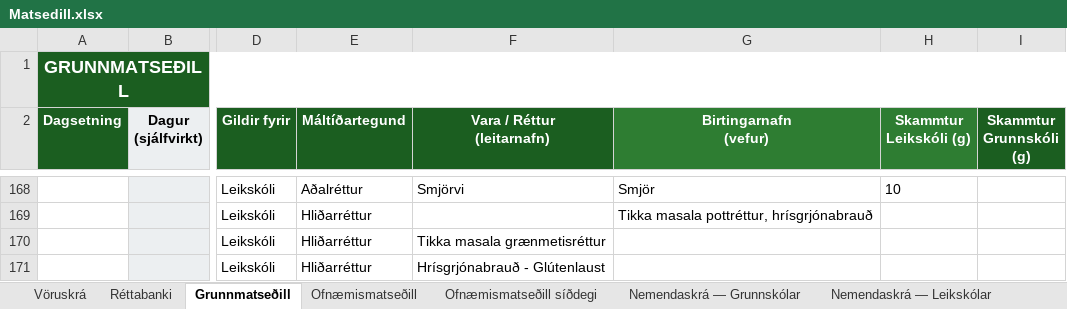
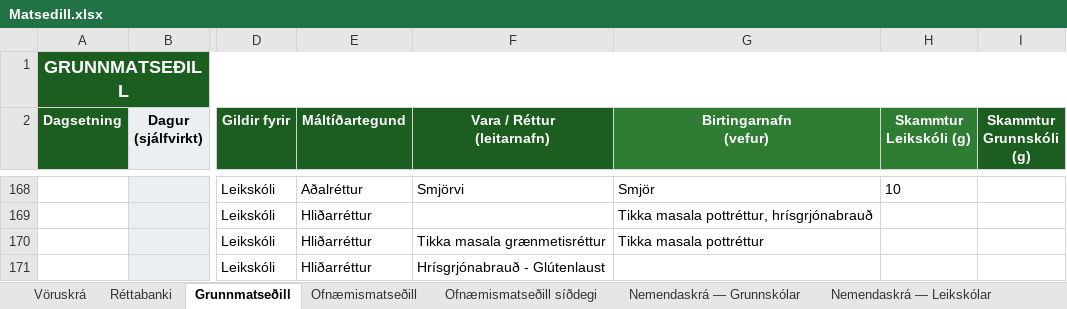
Before and after one commit to JohnBond87/matarstund, an Excel workbook: Matsedill.xlsx, sheet Grunnmatseðill, drawn as a sheet; only a part is shown, gaps mark what is left out; values as stored, in another font and other column widths than the file's, no borders; conditional formats not drawn; the diff names each change by its address in the sheet, - before the commit and + after, or states it on an @@ line.

Commit message:
Uppfærsla matseðils

```diff
--- a/Matsedill.xlsx (sheet Grunnmatseðill)
+++ b/Matsedill.xlsx (sheet Grunnmatseðill)
-G170 (Birtingarnafn (vefur)): (empty)
+G170 (Birtingarnafn (vefur)): Tikka masala pottréttur
```
